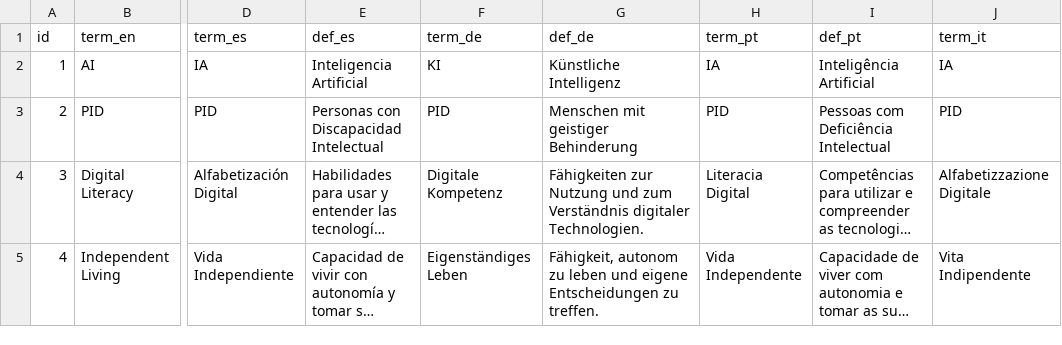
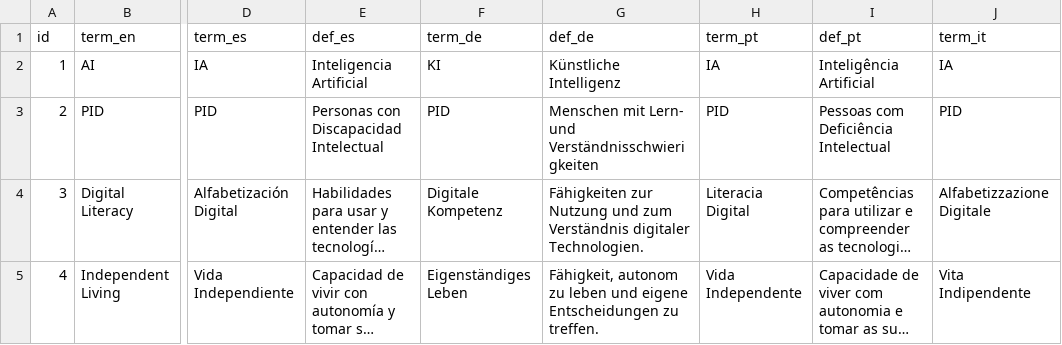
Before and after one commit to sabienUPV/ai-assistants-project-website, a CSV file: src/content/glossary.csv, drawn as a sheet; only a part is shown, gaps mark what is left out; long unchanged cells end in …; the diff names each change by its address in the sheet, - before the commit and + after, or states it on an @@ line.

Commit message:
Updated glossary with corrected german term to match the reviewed translation

```diff
--- a/src/content/glossary.csv
+++ b/src/content/glossary.csv
-G3 (def_de): Menschen mit geistiger Behinderung
+G3 (def_de): Menschen mit Lern- und Verständnisschwierigkeiten
```
